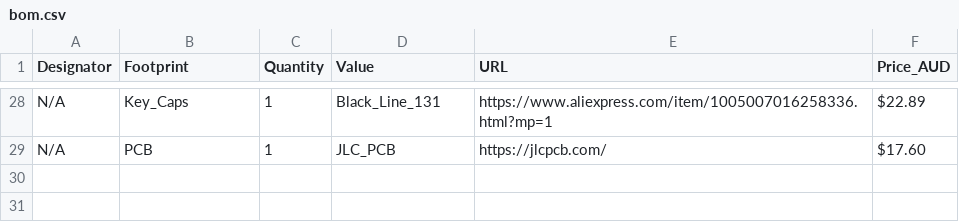
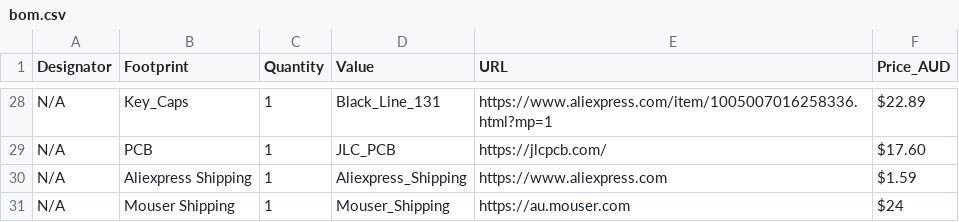
Before and after one commit to Cherrytree56567/MX-Keyboard, a CSV file: pcb/production/bom.csv, drawn as a sheet; only a part is shown, gaps mark what is left out.

Commit message:
Add shipping entries to BOM CSV

```diff
--- a/pcb/production/bom.csv
+++ b/pcb/production/bom.csv
@@ -29 +29,3 @@ N/A,Key_Caps,1,Black_Line_131,https://www.aliexpress.com/item/1005007016258336.h
 N/A,PCB,1,JLC_PCB,https://jlcpcb.com/,$17.60
+N/A,Aliexpress Shipping,1,Aliexpress_Shipping,https://www.aliexpress.com,$1.59
+N/A,Mouser Shipping,1,Mouser_Shipping,https://au.mouser.com,$24
```
